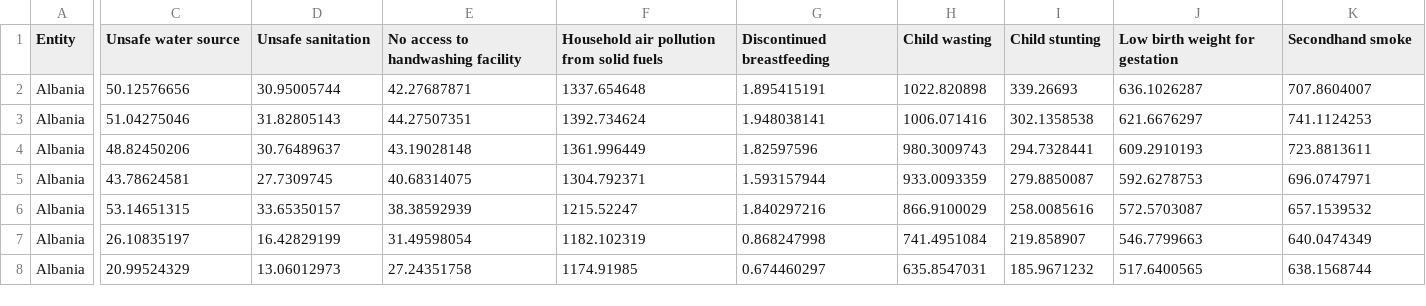
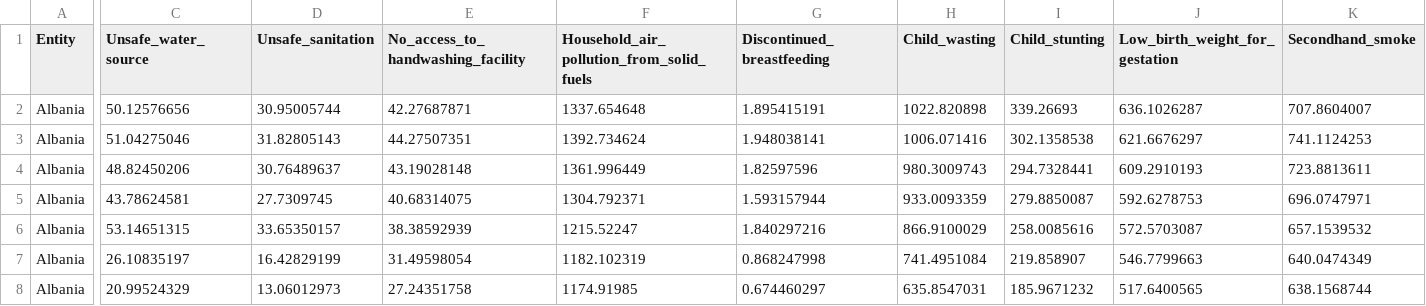
Before and after one commit to DanieleCalisiIT/VisualAnalyticsExamProject, a CSV file: Deaths_EU.csv, drawn as a sheet; only a part is shown, gaps mark what is left out; the diff covers the shown part only; the diff names each change by its address in the sheet, - before the commit and + after, or states it on an @@ line.

Commit message:
Update Deaths_EU.csv

```diff
--- a/Deaths_EU.csv
+++ b/Deaths_EU.csv
-C1: Unsafe water source
+C1: Unsafe_water_source
-D1: Unsafe sanitation
+D1: Unsafe_sanitation
-E1: No access to handwashing facility
+E1: No_access_to_handwashing_facility
-F1: Household air pollution from solid fuels
+F1: Household_air_pollution_from_solid_fuels
-G1: Discontinued breastfeeding
+G1: Discontinued_breastfeeding
-H1: Child wasting
+H1: Child_wasting
-I1: Child stunting
+I1: Child_stunting
-J1: Low birth weight for gestation
+J1: Low_birth_weight_for_gestation
-K1: Secondhand smoke
+K1: Secondhand_smoke
```
Also changed, not shown: 17 edited cells elsewhere in this file.
